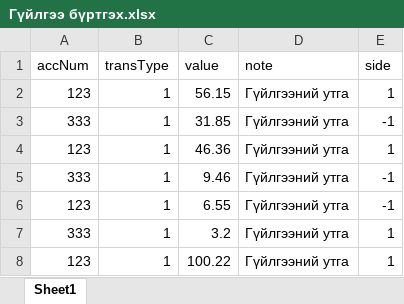
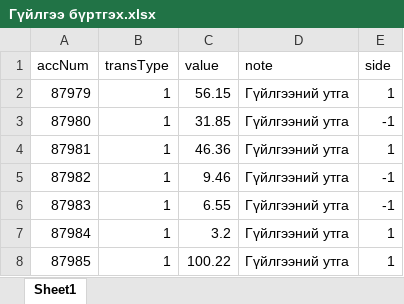
Before and after one commit to baganaakh/ClearingFramework, an Excel workbook: ClearingFramework/functions/Гүйлгээ бүртгэх.xlsx, sheet Sheet1, drawn as a sheet; values as stored, in another font and other column widths than the file's, no borders; the diff names each change by its address in the sheet, - before the commit and + after, or states it on an @@ line.

```diff
--- a/ClearingFramework/functions/Гүйлгээ бүртгэх.xlsx (sheet Sheet1)
+++ b/ClearingFramework/functions/Гүйлгээ бүртгэх.xlsx (sheet Sheet1)
-A2 (accNum): 123
+A2 (accNum): 87979
-A3 (accNum): 333
+A3 (accNum): 87980
-A4 (accNum): 123
+A4 (accNum): 87981
-A5 (accNum): 333
+A5 (accNum): 87982
-A6 (accNum): 123
+A6 (accNum): 87983
-A7 (accNum): 333
+A7 (accNum): 87984
-A8 (accNum): 123
+A8 (accNum): 87985
```
Also changed, not shown: ClearingFramework/functions/Данс.xlsx, 17 other files.
